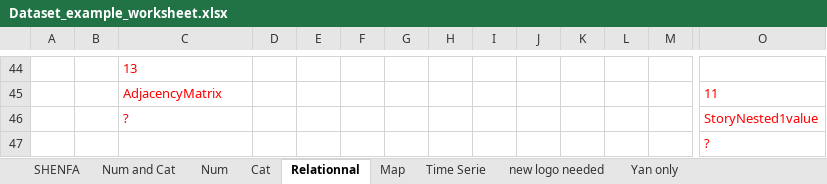
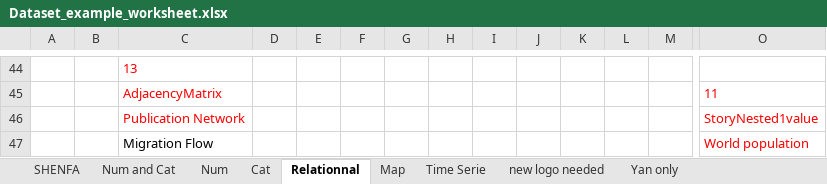
Before and after one commit to holtzy/data_to_viz, an Excel workbook: Example_dataset/Dataset_example_worksheet.xlsx, sheet Relationnal, drawn as a sheet; only a part is shown, gaps mark what is left out; values as stored, in another font and other column widths than the file's, no borders; charts and pictures not drawn; removed rows and columns are numbered as before the commit, all else as after; rows hold the shown columns only; the diff names each change by its address in the sheet, - before the commit and + after, or states it on an @@ line.

```diff
--- a/Example_dataset/Dataset_example_worksheet.xlsx (sheet Relationnal)
+++ b/Example_dataset/Dataset_example_worksheet.xlsx (sheet Relationnal)
-C46: ?
+C46: Publication Network
-row 47:  |  |  |  |  |  |  |  |  |  |  |  |  | ?
+row 47:  |  | Migration Flow |  |  |  |  |  |  |  |  |  |  | World population
```
Also changed, not shown: sheet Num and Cat, sheet Num, sheet Cat, 7 other files.
